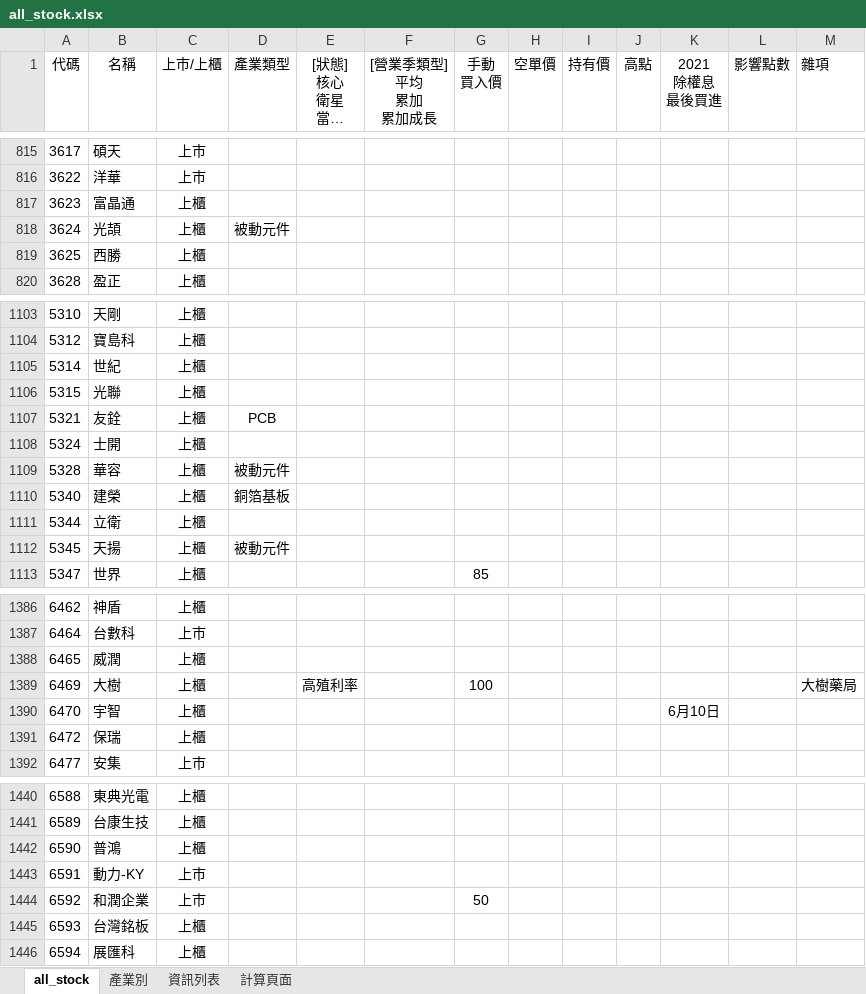
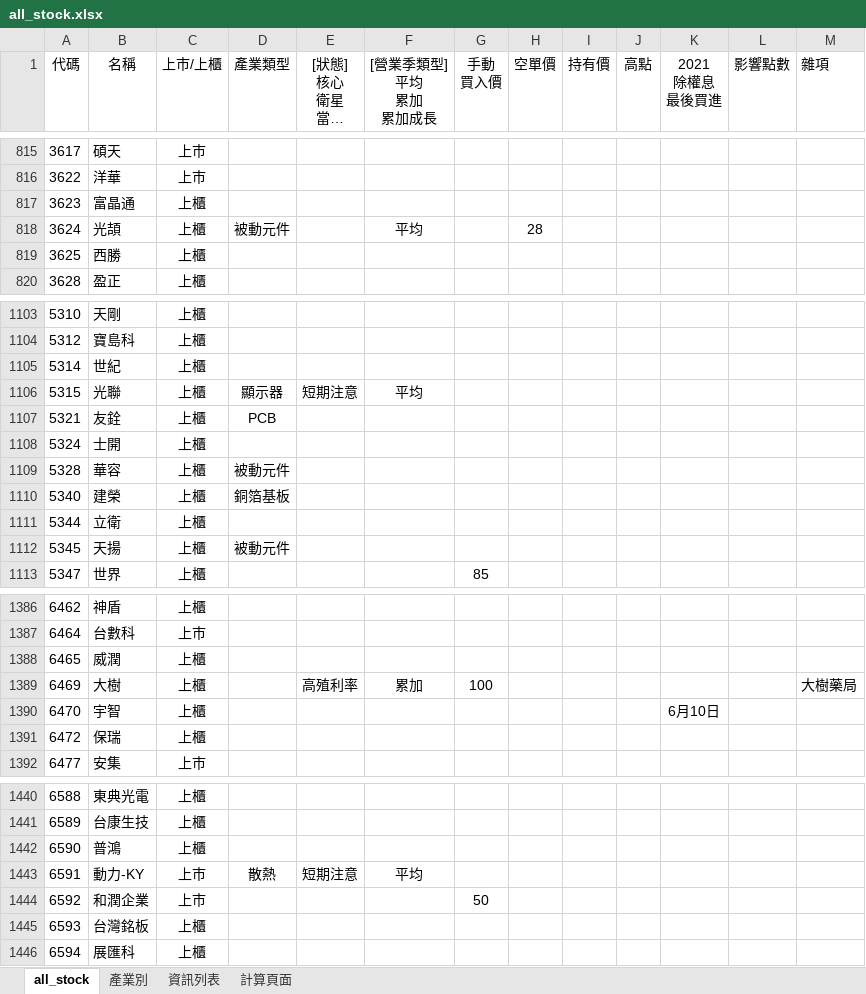
Before and after one commit to kangyangshih/rich_stock, an Excel workbook: all_stock.xlsx, sheet all_stock, drawn as a sheet; only a part is shown, gaps mark what is left out; long unchanged cells end in …; values as stored, in another font and other column widths than the file's, no borders; the diff names each change by its address in the sheet, - before the commit and + after, or states it on an @@ line.

```diff
--- a/all_stock.xlsx (sheet all_stock)
+++ b/all_stock.xlsx (sheet all_stock)
-F818 ([營業季類型] 平均 累加 累加成長): (empty)
+F818 ([營業季類型] 平均 累加 累加成長): 平均
-H818 (空單價): (empty)
+H818 (空單價): 28
-D1106 (產業類型): (empty)
+D1106 (產業類型): 顯示器
-E1106 ([狀態] 核心 衛星 當沖多 當沖空 看多 看空): (empty)
+E1106 ([狀態] 核心 衛星 當沖多 當沖空 看多 看空): 短期注意
-F1106 ([營業季類型] 平均 累加 累加成長): (empty)
+F1106 ([營業季類型] 平均 累加 累加成長): 平均
-F1389 ([營業季類型] 平均 累加 累加成長): (empty)
+F1389 ([營業季類型] 平均 累加 累加成長): 累加
-D1443 (產業類型): (empty)
+D1443 (產業類型): 散熱
-E1443 ([狀態] 核心 衛星 當沖多 當沖空 看多 看空): (empty)
+E1443 ([狀態] 核心 衛星 當沖多 當沖空 看多 看空): 短期注意
-F1443 ([營業季類型] 平均 累加 累加成長): (empty)
+F1443 ([營業季類型] 平均 累加 累加成長): 平均
```
Also changed, not shown: 18 other files.
